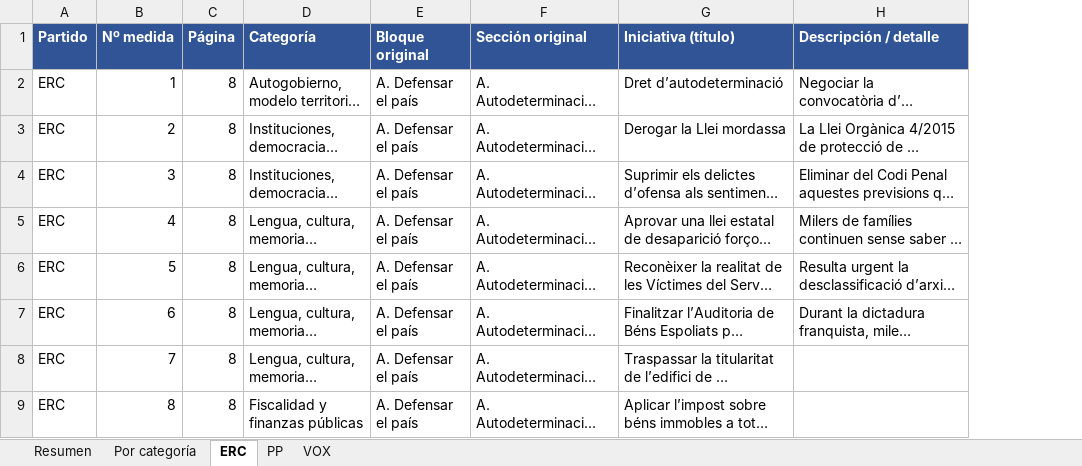
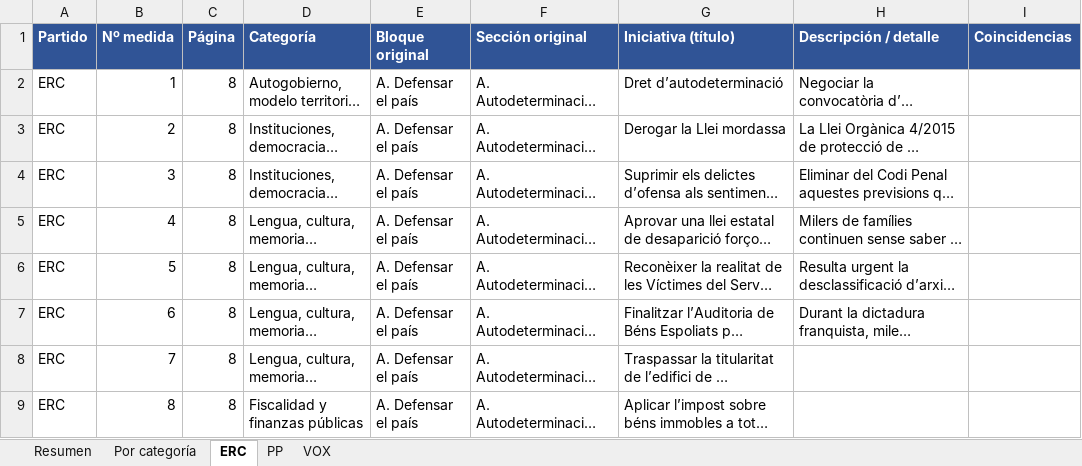
Before and after one commit to nataliagh90/RepoTest, an Excel workbook: inventario/inventario_iniciativas_2026.xlsx, sheet ERC, drawn as a sheet; only a part is shown; long unchanged cells end in …; values as stored, in another font and other column widths than the file's, no borders; the diff names each change by its address in the sheet, - before the commit and + after, or states it on an @@ line.

```diff
--- a/inventario/inventario_iniciativas_2026.xlsx (sheet ERC)
+++ b/inventario/inventario_iniciativas_2026.xlsx (sheet ERC)
+column I (Coincidencias), empty
```
Also changed, not shown: sheet VOX, sheet Por categoría, sheet PP, sheet Resumen, 5 other files.
